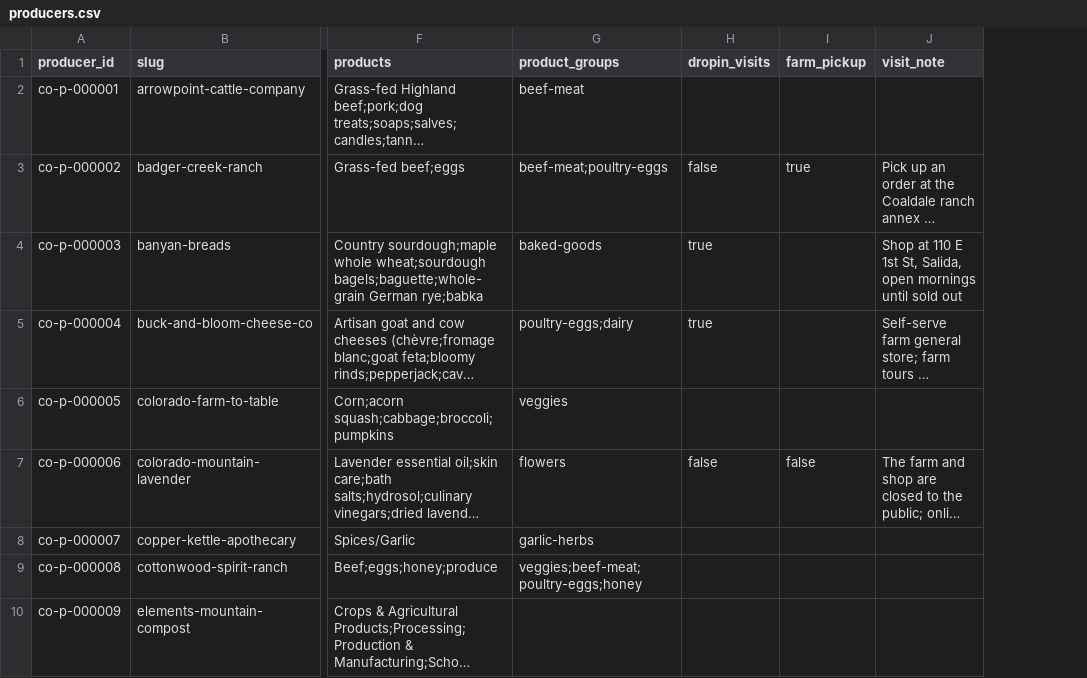
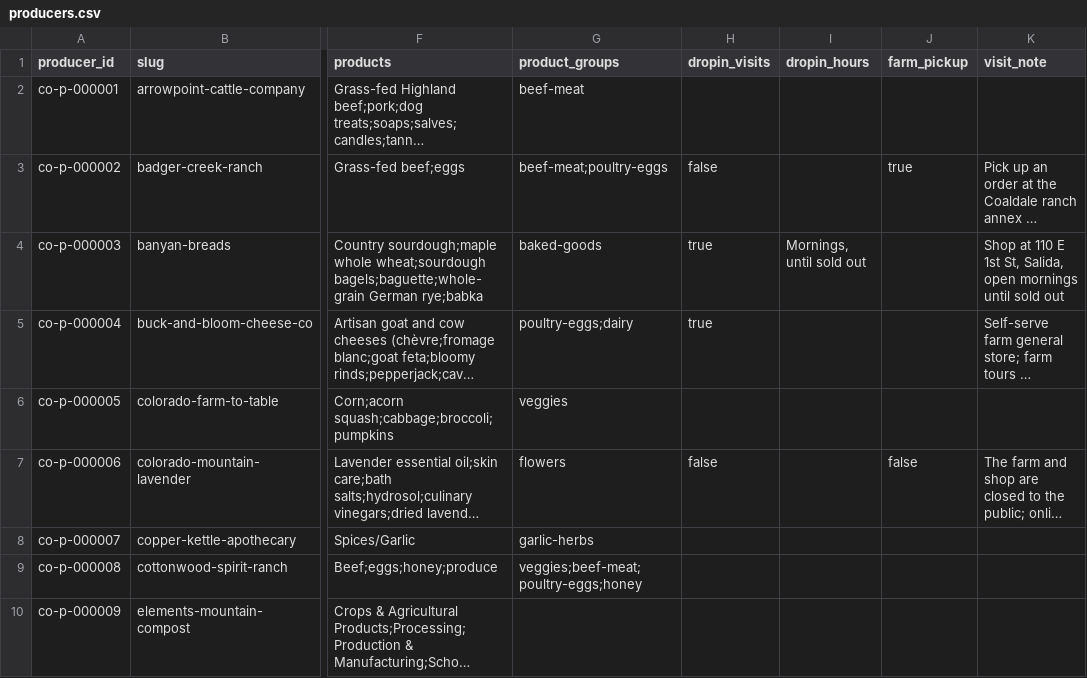
Before and after one commit to open-food-web/colorado-open-food-web, a CSV file: data/chaffee-county/producers.csv, drawn as a sheet; only a part is shown, gaps mark what is left out; long unchanged cells end in …; the diff names each change by its address in the sheet, - before the commit and + after, or states it on an @@ line.

```diff
--- a/data/chaffee-county/producers.csv
+++ b/data/chaffee-county/producers.csv
+column I (dropin_hours), row 4: Mornings, until sold out
```
Also changed, not shown: inputs/producer_kinds.csv, 6 other files.
